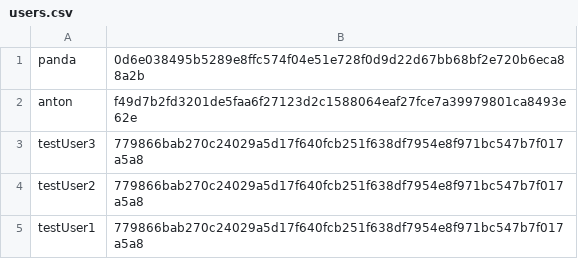
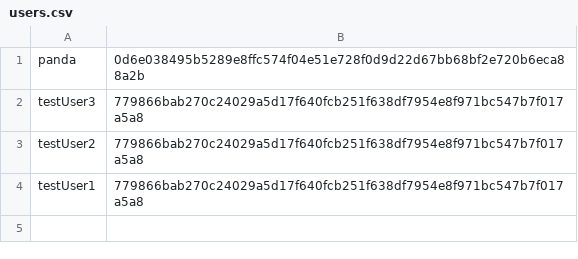
Before and after one commit to anton-jj/skola, a CSV file: personal-finance/users.csv, drawn as a sheet; the diff names each change by its address in the sheet, - before the commit and + after, or states it on an @@ line.

```diff
--- a/personal-finance/users.csv
+++ b/personal-finance/users.csv
-row 2: anton | f49d7b2fd3201de5faa6f27123d2c1588064eaf27fce7a39979801ca8493e62e
```
Also changed, not shown: 12 other files.
